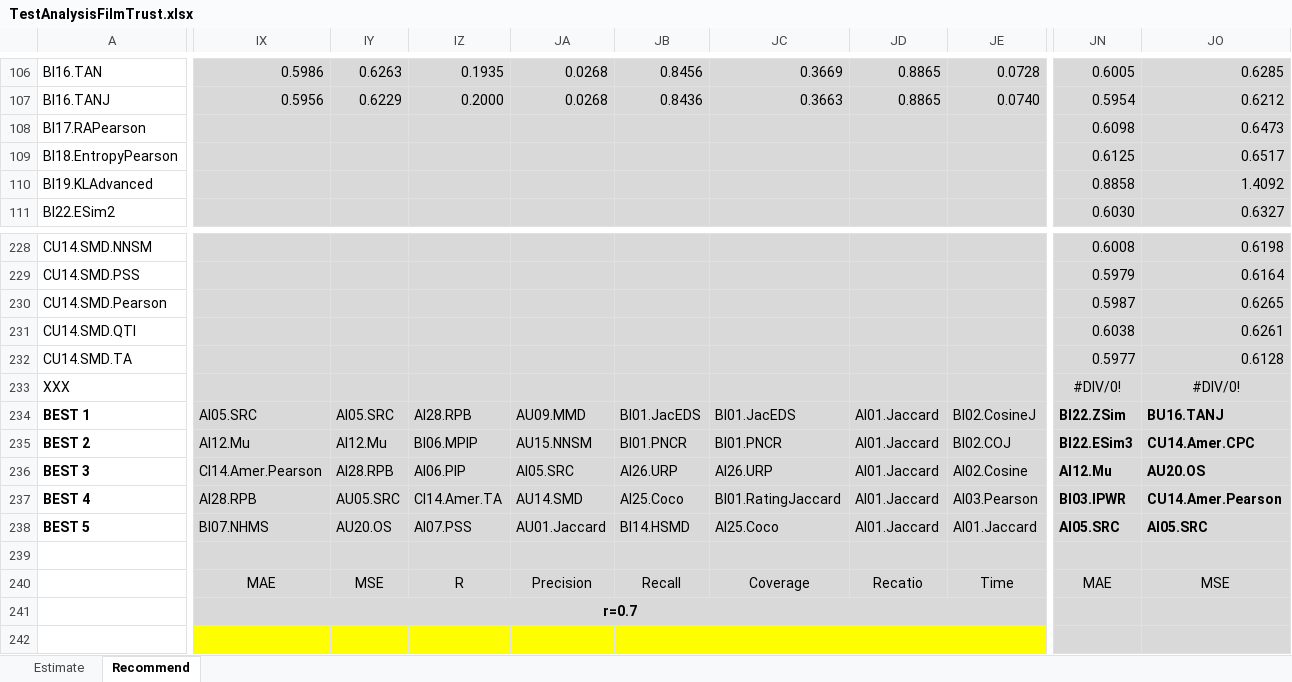
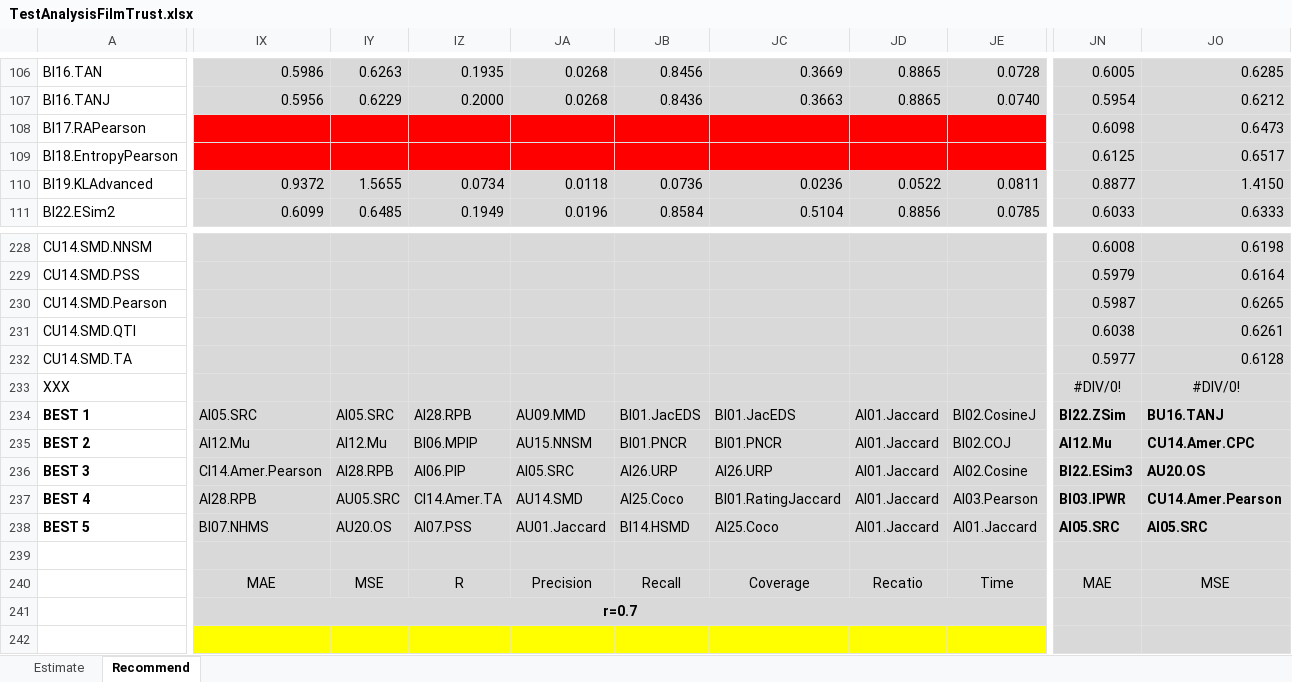
Before and after one commit to locnguyenacademic/sim, an Excel workbook: 4_testing/neighborcf/filmtrust/2022.05.19-big/TestAnalysisFilmTrust.xlsx, sheet Recommend, drawn as a sheet; only a part is shown, gaps mark what is left out; values as stored, in another font and other column widths than the file's, no borders; the diff covers the shown part only; the diff names each change by its address in the sheet, - before the commit and + after, or states it on an @@ line.

```diff
--- a/4_testing/neighborcf/filmtrust/2022.05.19-big/TestAnalysisFilmTrust.xlsx (sheet Recommend)
+++ b/4_testing/neighborcf/filmtrust/2022.05.19-big/TestAnalysisFilmTrust.xlsx (sheet Recommend)
-IX108:JE109 fill: #D9D9D9
+IX108:JE109 fill: #FF0000
-IX110: (empty)
+IX110: 0.9372
-IY110: (empty)
+IY110: 1.5655
-IZ110: (empty)
+IZ110: 0.0734
-JA110: (empty)
+JA110: 0.0118
-JB110: (empty)
+JB110: 0.0736
-JC110: (empty)
+JC110: 0.0236
-JD110: (empty)
+JD110: 0.0522
-JE110: (empty)
+JE110: 0.0811
-JN110: 0.8858
+JN110: 0.8877
-JO110: 1.4092
+JO110: 1.4150
-IX111: (empty)
+IX111: 0.6099
-IY111: (empty)
+IY111: 0.6485
-IZ111: (empty)
+IZ111: 0.1949
-JA111: (empty)
+JA111: 0.0196
-JB111: (empty)
+JB111: 0.8584
-JC111: (empty)
+JC111: 0.5104
-JD111: (empty)
+JD111: 0.8856
-JE111: (empty)
+JE111: 0.0785
-JN111: 0.6030
+JN111: 0.6033
-JO111: 0.6327
+JO111: 0.6333
-JN235: BI22.ESim3
+JN235: AI12.Mu
-JN236: AI12.Mu
+JN236: BI22.ESim3
```
Also changed, not shown: 56 edited cells elsewhere in this sheet, 4_testing/neighborcf/movielens/2022.05.19-big/TestAnalysisMovielens.xlsx, 4 other files.
